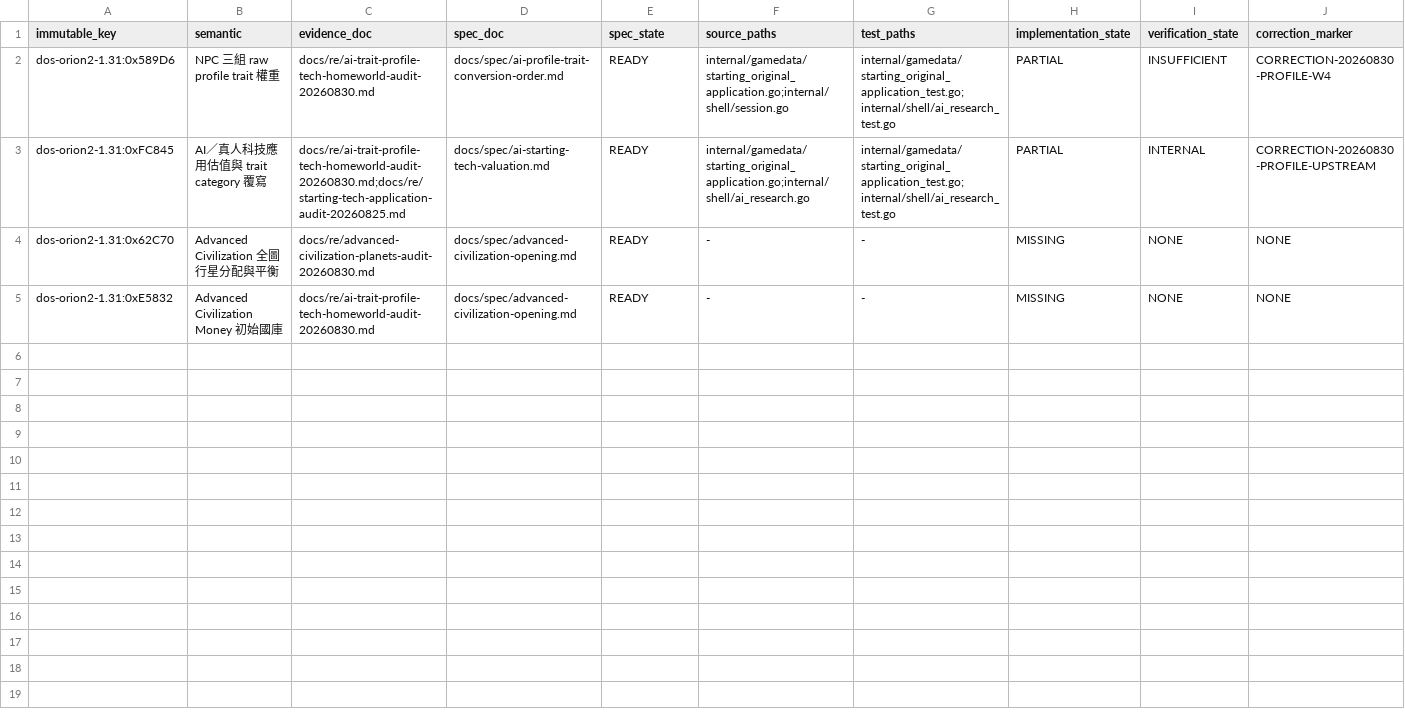
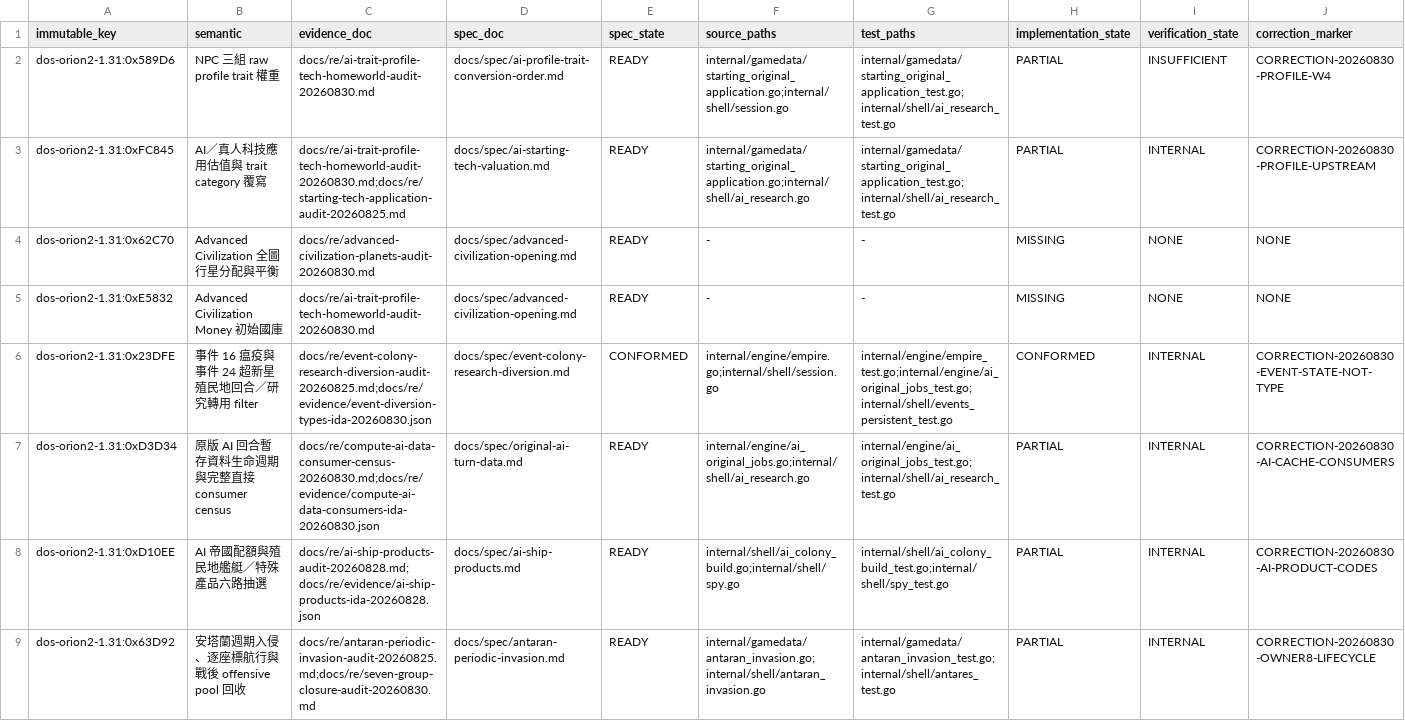
Before and after one commit to wicanr2/master-of-orion2-remake-cht, a TSV file: docs/re/remake-traceability.tsv, drawn as a sheet; only a part is shown; the diff covers the shown part only.

Commit message:
docs(re): close seven gameplay evidence groups

```diff
--- a/docs/re/remake-traceability.tsv
+++ b/docs/re/remake-traceability.tsv
@@ -5 +5,5 @@ dos-orion2-1.31:0x62C70	Advanced Civilization 全圖行星分配與平衡	docs/r
 dos-orion2-1.31:0xE5832	Advanced Civilization Money 初始國庫	docs/re/ai-trait-profile-tech-homeworld-audit-20260830.md	docs/spec/advanced-civilization-opening.md	READY	-	-	MISSING	NONE	NONE
+dos-orion2-1.31:0x23DFE	事件 16 瘟疫與事件 24 超新星殖民地回合／研究轉用 filter	docs/re/event-colony-research-diversion-audit-20260825.md;docs/re/evidence/event-diversion-types-ida-20260830.json	docs/spec/event-colony-research-diversion.md	CONFORMED	internal/engine/empire.go;internal/shell/session.go	internal/engine/empire_test.go;internal/engine/ai_original_jobs_test.go;internal/shell/events_persistent_test.go	CONFORMED	INTERNAL	CORRECTION-20260830-EVENT-STATE-NOT-TYPE
+dos-orion2-1.31:0xD3D34	原版 AI 回合暫存資料生命週期與完整直接 consumer census	docs/re/compute-ai-data-consumer-census-20260830.md;docs/re/evidence/compute-ai-data-consumers-ida-20260830.json	docs/spec/original-ai-turn-data.md	READY	internal/engine/ai_original_jobs.go;internal/shell/ai_research.go	internal/engine/ai_original_jobs_test.go;internal/shell/ai_research_test.go	PARTIAL	INTERNAL	CORRECTION-20260830-AI-CACHE-CONSUMERS
+dos-orion2-1.31:0xD10EE	AI 帝國配額與殖民地艦艇／特殊產品六路抽選	docs/re/ai-ship-products-audit-20260828.md;docs/re/evidence/ai-ship-products-ida-20260828.json	docs/spec/ai-ship-products.md	READY	internal/shell/ai_colony_build.go;internal/shell/spy.go	internal/shell/ai_colony_build_test.go;internal/shell/spy_test.go	PARTIAL	INTERNAL	CORRECTION-20260830-AI-PRODUCT-CODES
+dos-orion2-1.31:0x63D92	安塔蘭週期入侵、逐座標航行與戰後 offensive pool 回收	docs/re/antaran-periodic-invasion-audit-20260825.md;docs/re/seven-group-closure-audit-20260830.md	docs/spec/antaran-periodic-invasion.md	READY	internal/gamedata/antaran_invasion.go;internal/shell/antaran_invasion.go	internal/gamedata/antaran_invasion_test.go;internal/shell/antares_test.go	PARTIAL	INTERNAL	CORRECTION-20260830-OWNER8-LIFECYCLE
```
Also changed, not shown: 3 added rows elsewhere in this file, docs/re/parity-matrix.tsv, 21 other files.
